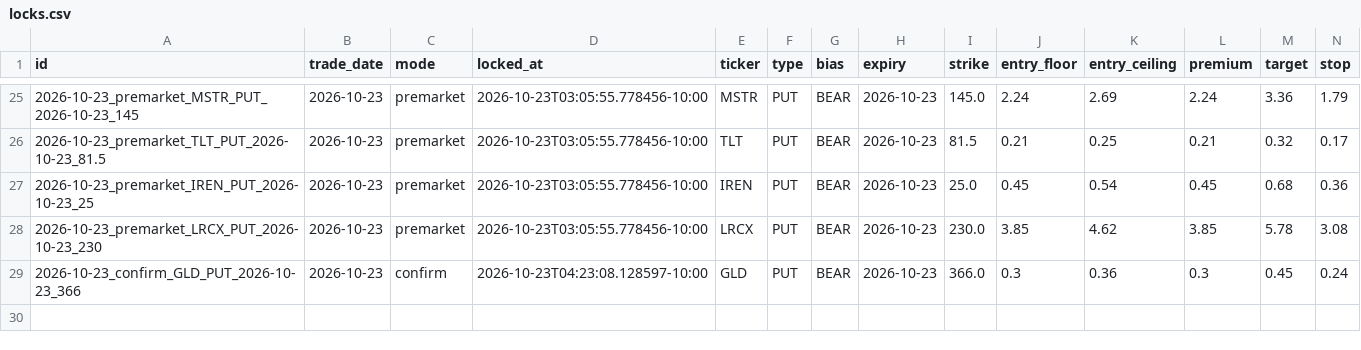
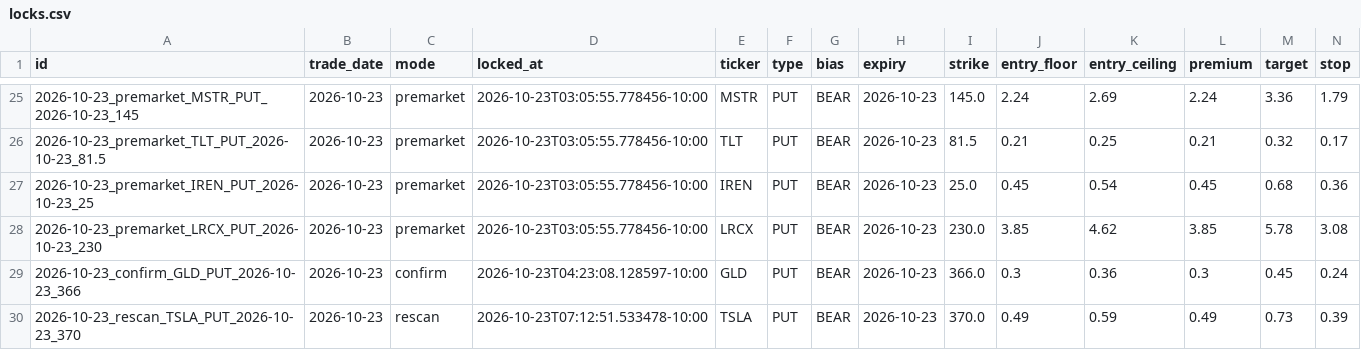
Before and after one commit to Seed808/theesness-market, a CSV file: ledger/locks.csv, drawn as a sheet; only a part is shown, gaps mark what is left out; rows hold the shown columns only; the diff names each change by its address in the sheet, - before the commit and + after, or states it on an @@ line.

Commit message:
ledger: 2026-10-23T17:14Z

```diff
--- a/ledger/locks.csv
+++ b/ledger/locks.csv
+row 30: 2026-10-23_rescan_TSLA_PUT_2026-10-23_370 | 2026-10-23 | rescan | 2026-10-23T07:12:51.533478-10:00 | TSLA | PUT | BEAR | 2026-10-23 | 370.0 | 0.49 | 0.59 | 0.49 | 0.73 | 0.39
```
Also changed, not shown: 3 other files.
